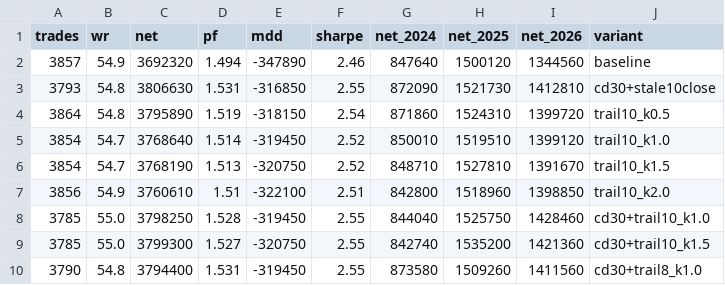
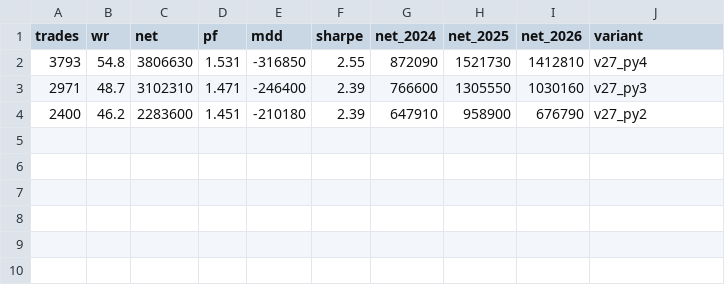
Before and after one commit to KevinYang515/tmf-bot, a CSV file: backtest/strategy_v26/opt_results.csv, drawn as a sheet.

```diff
--- a/backtest/strategy_v26/opt_results.csv
+++ b/backtest/strategy_v26/opt_results.csv
@@ -1,10 +1,4 @@
 trades,wr,net,pf,mdd,sharpe,net_2024,net_2025,net_2026,variant
-3857,54.9,3692320,1.494,-347890,2.46,847640,1500120,1344560,baseline
-3793,54.8,3806630,1.531,-316850,2.55,872090,1521730,1412810,cd30+stale10close
-3864,54.8,3795890,1.519,-318150,2.54,871860,1524310,1399720,trail10_k0.5
-3854,54.7,3768640,1.514,-319450,2.52,850010,1519510,1399120,trail10_k1.0
-3854,54.7,3768190,1.513,-320750,2.52,848710,1527810,1391670,trail10_k1.5
-3856,54.9,3760610,1.51,-322100,2.51,842800,1518960,1398850,trail10_k2.0
-3785,55.0,3798250,1.528,-319450,2.55,844040,1525750,1428460,cd30+trail10_k1.0
-3785,55.0,3799300,1.527,-320750,2.55,842740,1535200,1421360,cd30+trail10_k1.5
-3790,54.8,3794400,1.531,-319450,2.55,873580,1509260,1411560,cd30+trail8_k1.0
+3793,54.8,3806630,1.531,-316850,2.55,872090,1521730,1412810,v27_py4
+2971,48.7,3102310,1.471,-246400,2.39,766600,1305550,1030160,v27_py3
+2400,46.2,2283600,1.451,-210180,2.39,647910,958900,676790,v27_py2
```
Also changed, not shown: 3 other files.
